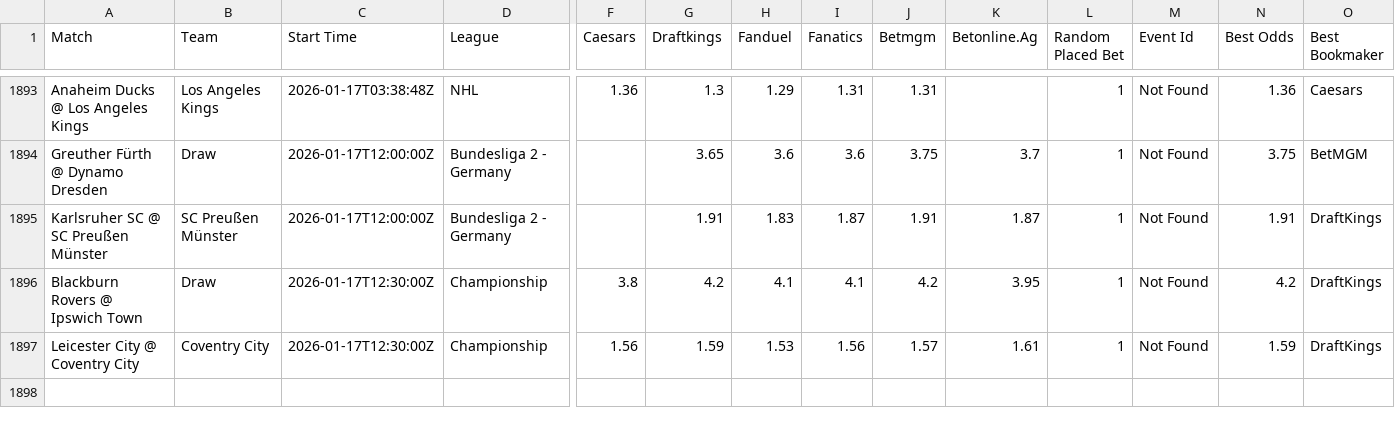
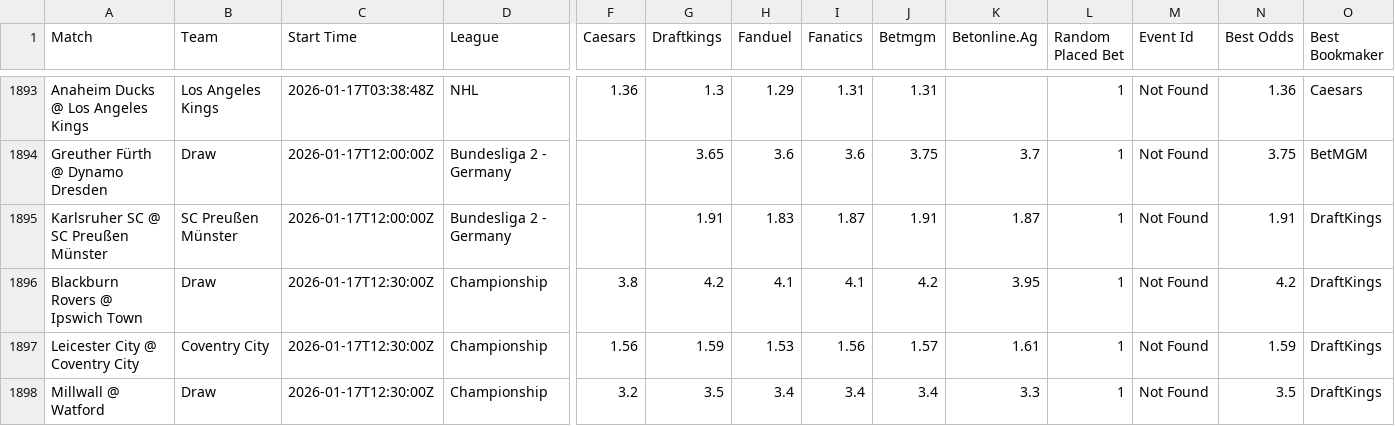
Before and after one commit to aqsmith02/paper-betting-tracker, a CSV file: data/master_nc_random_full.csv, drawn as a sheet; only a part is shown, gaps mark what is left out; rows hold the shown columns only; the diff names each change by its address in the sheet, - before the commit and + after, or states it on an @@ line.

```diff
--- a/data/master_nc_random_full.csv
+++ b/data/master_nc_random_full.csv
+row 1898: Millwall @ Watford | Draw | 2026-01-17T12:30:00Z | Championship | 3.2 | 3.5 | 3.4 | 3.4 | 3.4 | 3.3 | 1 | Not Found | 3.5 | DraftKings
```
Also changed, not shown: data/master_nc_random_bets.csv.
